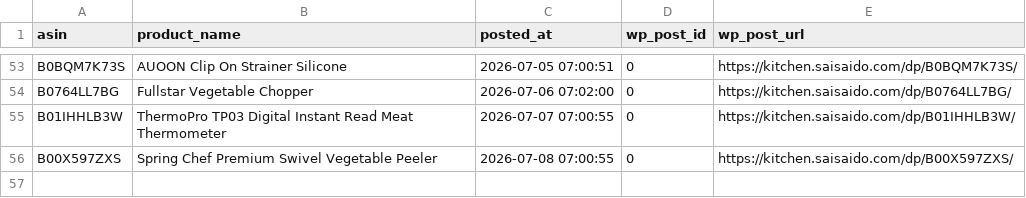
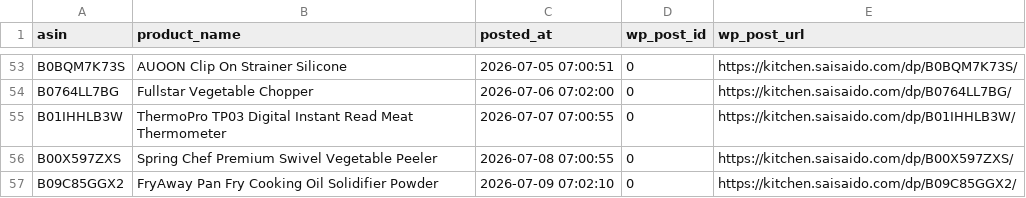
Before and after one commit to Fukunga/Pinterest-kitchen-feed, a CSV file: data/posting_history.csv, drawn as a sheet; only a part is shown, gaps mark what is left out; the diff names each change by its address in the sheet, - before the commit and + after, or states it on an @@ line.

Commit message:
Automated post: FryAway Pan Fry Cooking Oil Solidifier Powder (ASIN: B09C85GGX2)

```diff
--- a/data/posting_history.csv
+++ b/data/posting_history.csv
+row 57: B09C85GGX2 | FryAway Pan Fry Cooking Oil Solidifier Powder | 2026-07-09 07:02:10 | 0 | https://kitchen.saisaido.com/dp/B09C85GGX2/
```
Also changed, not shown: 3 other files.
